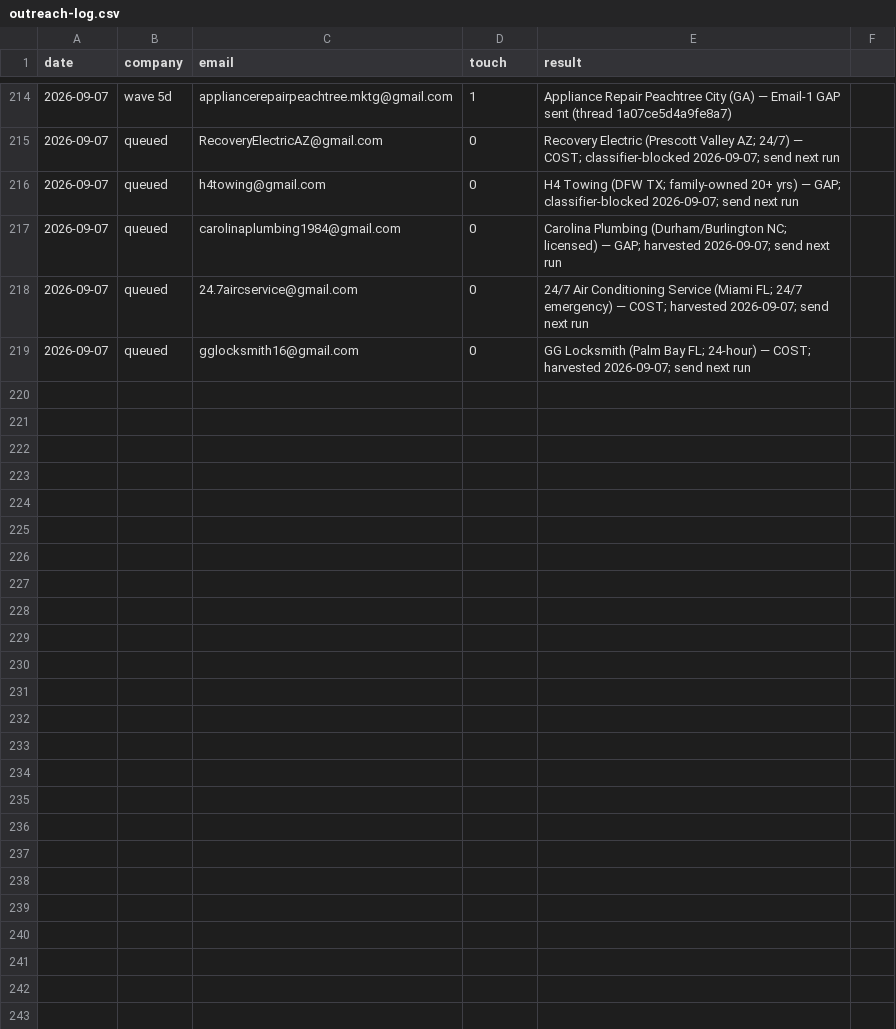
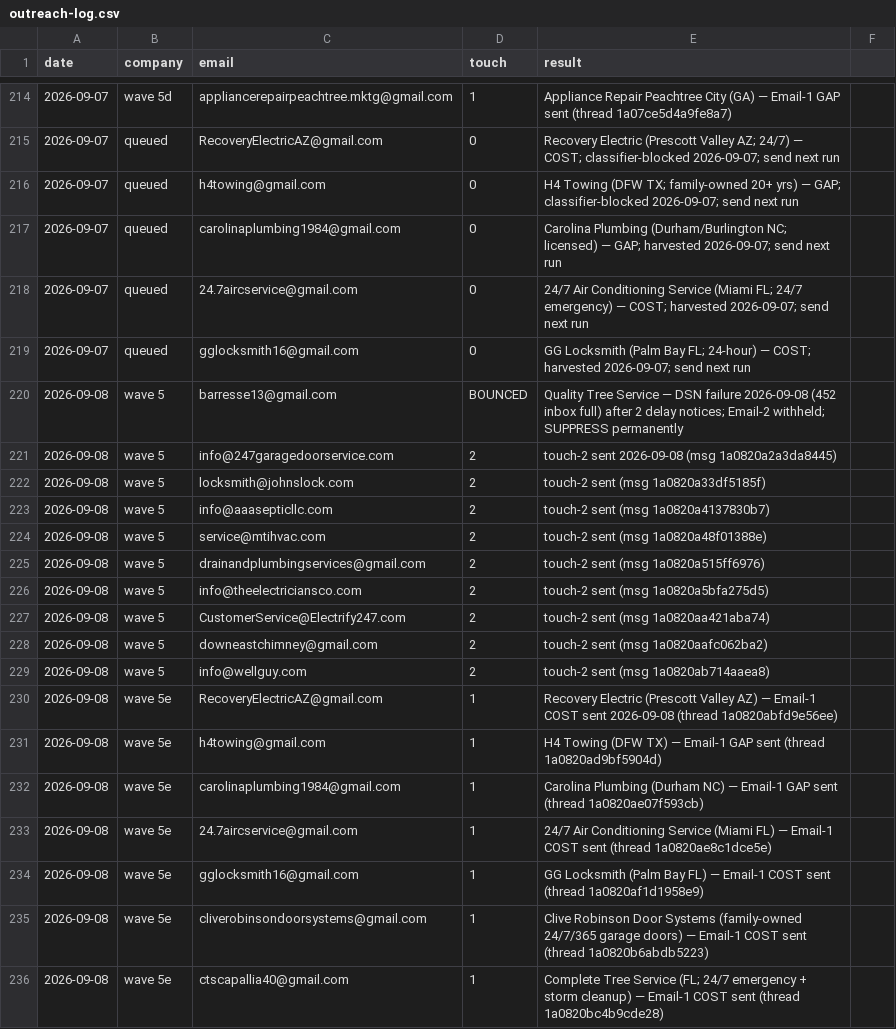
Before and after one commit to cmoney117/fb-marketplace-autoresponder, a CSV file: venture/07-automation/tracker/outreach-log.csv, drawn as a sheet; only a part is shown, gaps mark what is left out; the diff names each change by its address in the sheet, - before the commit and + after, or states it on an @@ line.

```diff
--- a/venture/07-automation/tracker/outreach-log.csv
+++ b/venture/07-automation/tracker/outreach-log.csv
+row 220: 2026-09-08 | wave 5 | barresse13@gmail.com | BOUNCED | Quality Tree Service — DSN failure 2026-09-08 (452 inbox full) after 2 delay notices; Email-2 withheld; SUPPRESS permanently
+row 221: 2026-09-08 | wave 5 | info@247garagedoorservice.com | 2 | touch-2 sent 2026-09-08 (msg 1a0820a2a3da8445)
+row 222: 2026-09-08 | wave 5 | locksmith@johnslock.com | 2 | touch-2 sent (msg 1a0820a33df5185f)
+row 223: 2026-09-08 | wave 5 | info@aaasepticllc.com | 2 | touch-2 sent (msg 1a0820a4137830b7)
+row 224: 2026-09-08 | wave 5 | service@mtihvac.com | 2 | touch-2 sent (msg 1a0820a48f01388e)
+row 225: 2026-09-08 | wave 5 | drainandplumbingservices@gmail.com | 2 | touch-2 sent (msg 1a0820a515ff6976)
+row 226: 2026-09-08 | wave 5 | info@theelectriciansco.com | 2 | touch-2 sent (msg 1a0820a5bfa275d5)
+row 227: 2026-09-08 | wave 5 | CustomerService@Electrify247.com | 2 | touch-2 sent (msg 1a0820aa421aba74)
+row 228: 2026-09-08 | wave 5 | downeastchimney@gmail.com | 2 | touch-2 sent (msg 1a0820aafc062ba2)
+row 229: 2026-09-08 | wave 5 | info@wellguy.com | 2 | touch-2 sent (msg 1a0820ab714aaea8)
+row 230: 2026-09-08 | wave 5e | RecoveryElectricAZ@gmail.com | 1 | Recovery Electric (Prescott Valley AZ) — Email-1 COST sent 2026-09-08 (thread 1a0820abfd9e56ee)
+row 231: 2026-09-08 | wave 5e | h4towing@gmail.com | 1 | H4 Towing (DFW TX) — Email-1 GAP sent (thread 1a0820ad9bf5904d)
+row 232: 2026-09-08 | wave 5e | carolinaplumbing1984@gmail.com | 1 | Carolina Plumbing (Durham NC) — Email-1 GAP sent (thread 1a0820ae07f593cb)
+row 233: 2026-09-08 | wave 5e | 24.7aircservice@gmail.com | 1 | 24/7 Air Conditioning Service (Miami FL) — Email-1 COST sent (thread 1a0820ae8c1dce5e)
+row 234: 2026-09-08 | wave 5e | gglocksmith16@gmail.com | 1 | GG Locksmith (Palm Bay FL) — Email-1 COST sent (thread 1a0820af1d1958e9)
+row 235: 2026-09-08 | wave 5e | cliverobinsondoorsystems@gmail.com | 1 | Clive Robinson Door Systems (family-owned 24/7/365 garage doors) — Email-1 COST sent (thread 1a0820b6abdb5223)
+row 236: 2026-09-08 | wave 5e | ctscapallia40@gmail.com | 1 | Complete Tree Service (FL; 24/7 emergency + storm cleanup) — Email-1 COST sent (thread 1a0820bc4b9cde28)
```
Also changed, not shown: venture/07-automation/tracker/verification-log.csv.
